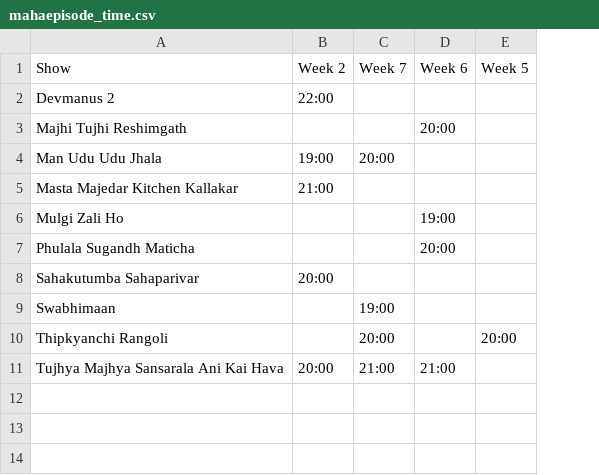
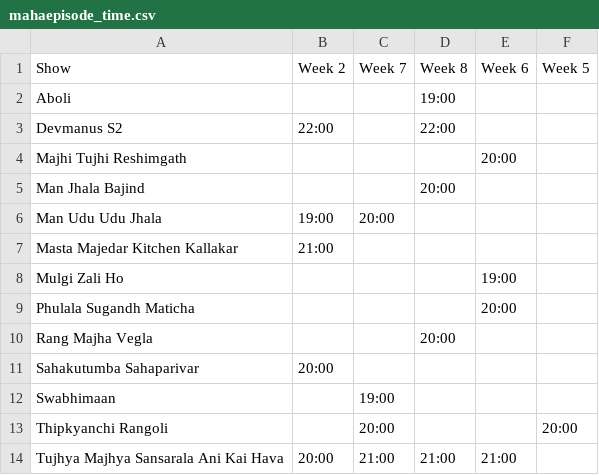
Before and after one commit to rohitk04/marathi-shows-data, a CSV file: data/csv/shows/mahaepisode/mahaepisode_time.csv, drawn as a sheet; addresses are those after the commit; the diff names each change by its address in the sheet, - before the commit and + after, or states it on an @@ line.

```diff
--- a/data/csv/shows/mahaepisode/mahaepisode_time.csv
+++ b/data/csv/shows/mahaepisode/mahaepisode_time.csv
+column D (Week 8), row 3: 22:00; row 14: 21:00
+row 2: Aboli |  |  | 19:00
-A3 (Show): Devmanus 2
+A3 (Show): Devmanus S2
+row 5: Man Jhala Bajind |  |  | 20:00
+row 10: Rang Majha Vegla |  |  | 20:00
```
Also changed, not shown: data/csv/shows/mahaepisode/mahaepisode_info.csv, data/csv/shows/mahaepisode/mahaepisode_rank.csv, 4 other files.
